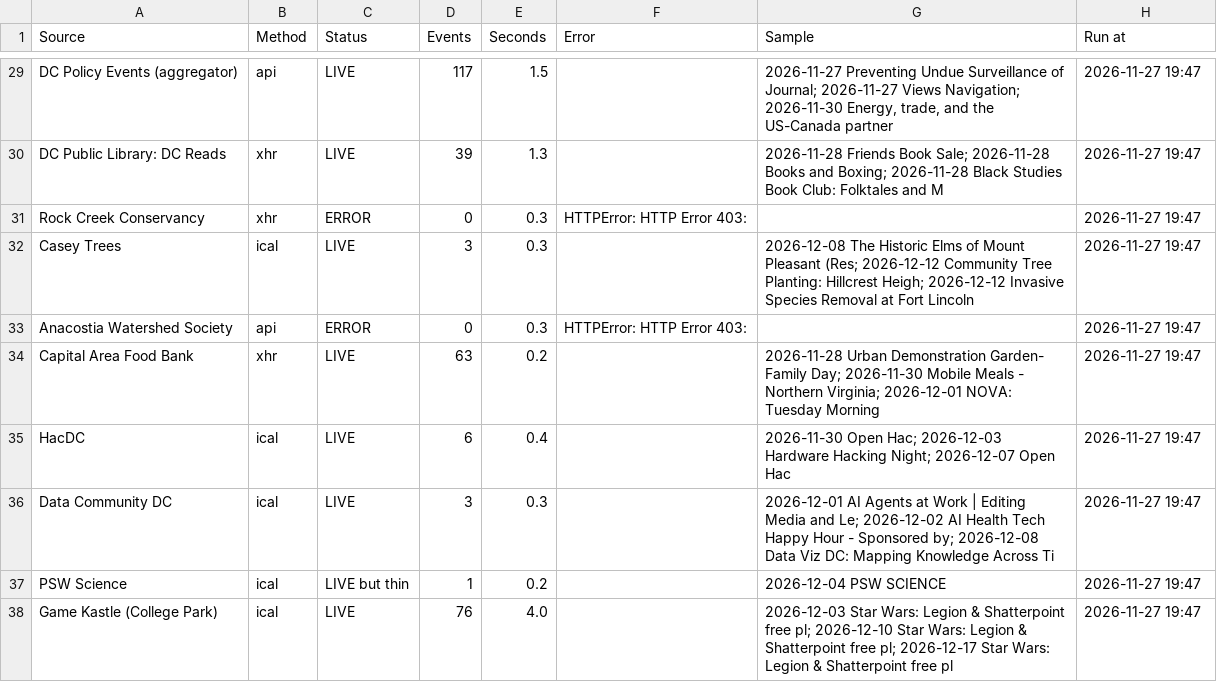
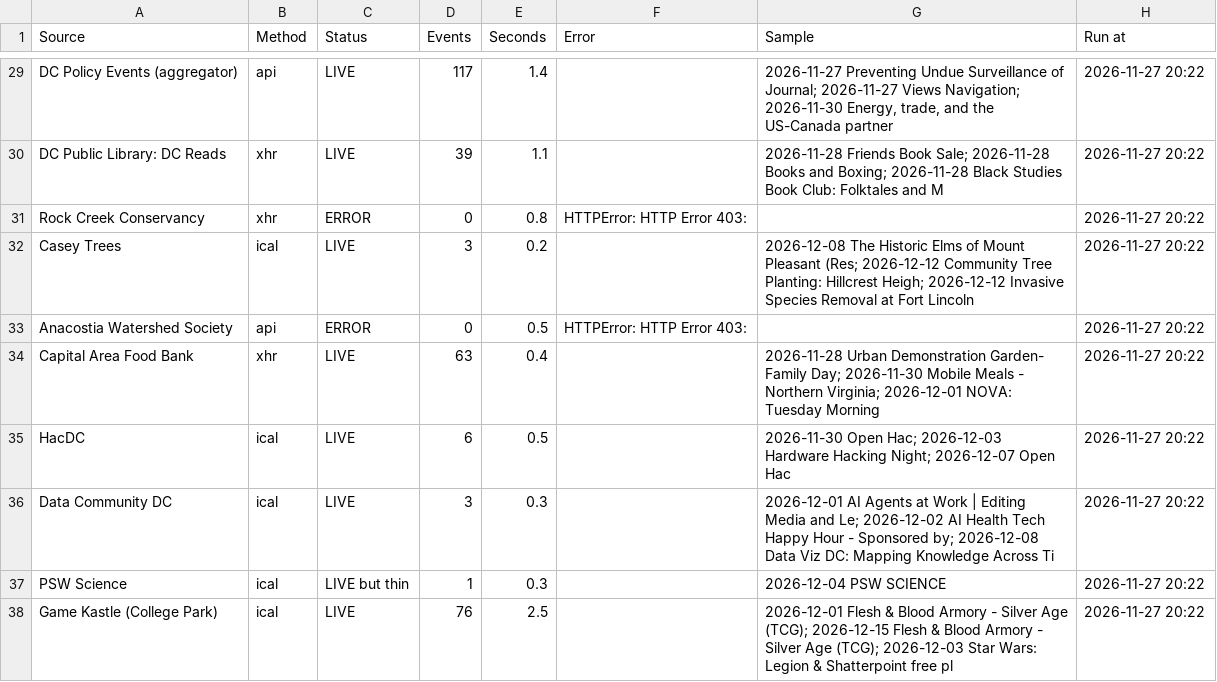
Before and after one commit to emanstof-png/event-feed, a CSV file: run_log.csv, drawn as a sheet; only a part is shown, gaps mark what is left out; the diff covers the shown part only; the diff names each change by its address in the sheet, - before the commit and + after, or states it on an @@ line.

```diff
--- a/run_log.csv
+++ b/run_log.csv
-E29 (Seconds): 1.5
+E29 (Seconds): 1.4
-H29:H38 (Run at): 2026-11-27 19:47
+H29:H38 (Run at): 2026-11-27 20:22
-E30 (Seconds): 1.3
+E30 (Seconds): 1.1
-E31 (Seconds): 0.3
+E31 (Seconds): 0.8
-E32 (Seconds): 0.3
+E32 (Seconds): 0.2
-E33 (Seconds): 0.3
+E33 (Seconds): 0.5
-E34 (Seconds): 0.2
+E34 (Seconds): 0.4
-E35 (Seconds): 0.4
+E35 (Seconds): 0.5
-E37 (Seconds): 0.2
+E37 (Seconds): 0.3
-E38 (Seconds): 4.0
+E38 (Seconds): 2.5
-G38 (Sample): 2026-12-03 Star Wars: Legion & Shatterpoint free pl; 2026-12-10 Star Wars: Legion & Shatterpoint free pl; 2026-12-17 Star Wars:…
+G38 (Sample): 2026-12-01 Flesh & Blood Armory - Silver Age (TCG); 2026-12-15 Flesh & Blood Armory - Silver Age (TCG); 2026-12-03 Star Wars:…
```
Also changed, not shown: 67 edited cells elsewhere in this file, feed_desc.csv, feed_test.csv.
